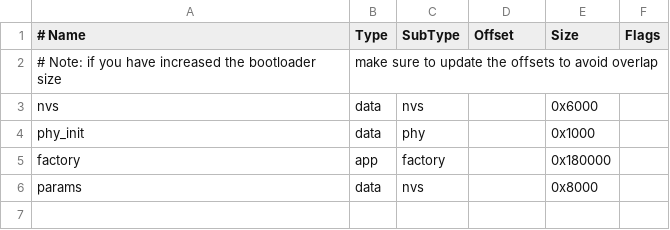
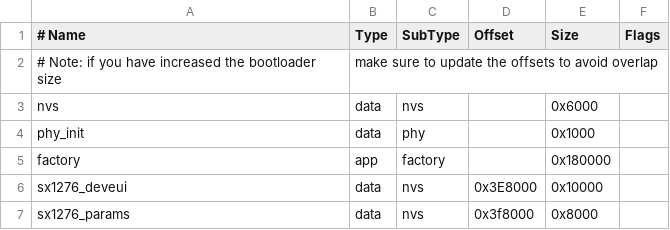
Before and after one commit to peshevod/ESPwait, a CSV file: partitions.csv, drawn as a sheet.

```diff
--- a/partitions.csv
+++ b/partitions.csv
@@ -5,2 +5,3 @@ phy_init, data, phy,     ,        0x1000,
 factory,  app,  factory, ,        0x180000,
-params,   data, nvs,     ,        0x8000
+sx1276_deveui,data,nvs,0x3E8000,  0x10000,
+sx1276_params,data,nvs,0x3f8000,  0x8000,
```
Also changed, not shown: 17 other files.
